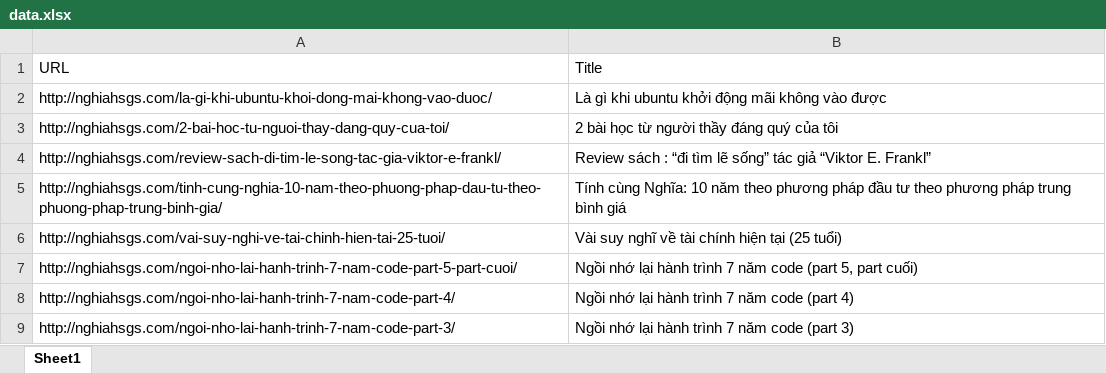
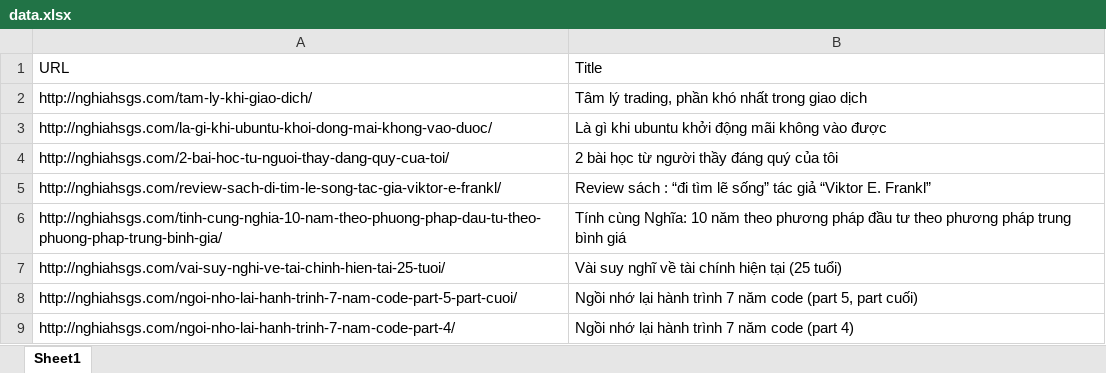
Before and after one commit to ttn0702/HocToolPython, an Excel workbook: Buoi6/data.xlsx, sheet Sheet1, drawn as a sheet; only a part is shown; the shorter side is filled out with more unchanged rows; values as stored, in another font and other column widths than the file's, no borders; the diff names each change by its address in the sheet, - before the commit and + after, or states it on an @@ line.

Commit message:
Btvn buoi 6

```diff
--- a/Buoi6/data.xlsx (sheet Sheet1)
+++ b/Buoi6/data.xlsx (sheet Sheet1)
+row 2: http://nghiahsgs.com/tam-ly-khi-giao-dich/ | Tâm lý trading, phần khó nhất trong giao dịch
```
Also changed, not shown: 1 other file.
